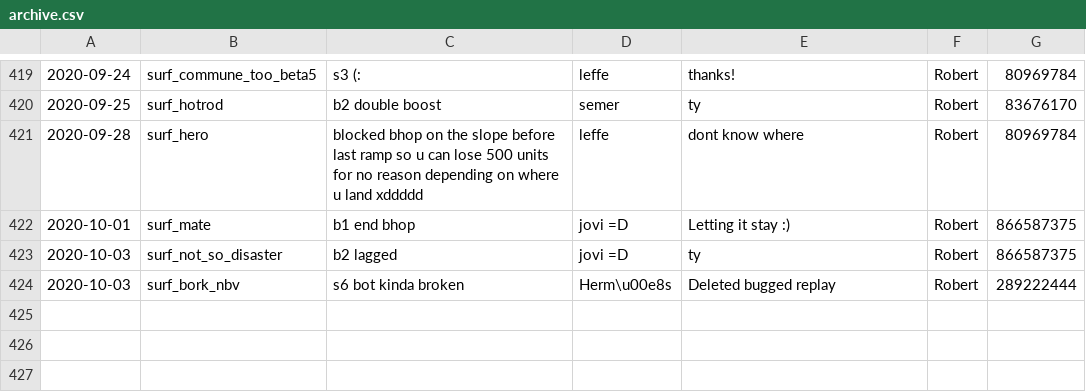
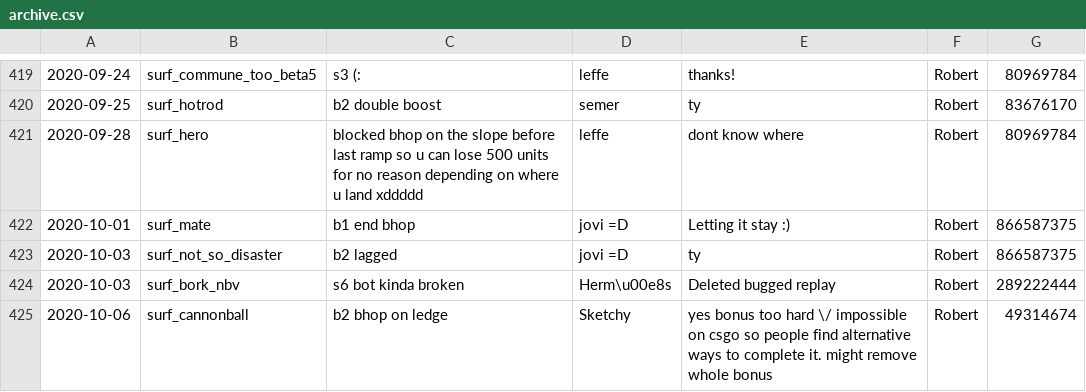
Before and after one commit to Kakalinn/sh-report-archive, a CSV file: archive.csv, drawn as a sheet; only a part is shown, gaps mark what is left out; the diff names each change by its address in the sheet, - before the commit and + after, or states it on an @@ line.

```diff
--- a/archive.csv
+++ b/archive.csv
+row 425: 2020-10-06 | surf_cannonball | b2 bhop on ledge | Sketchy | yes bonus too hard \/ impossible on csgo so people find alternative ways to complete it. might remove whole bonus | Robert | 49314674
```
Also changed, not shown: 1 other file.
